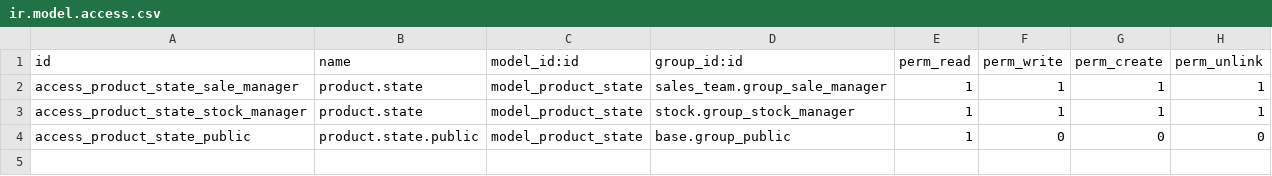
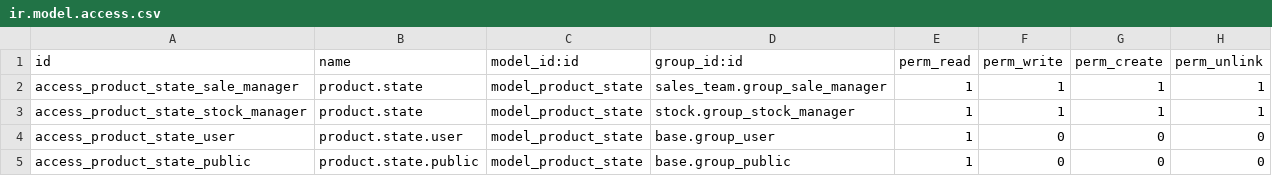
Before and after one commit to OCA/product-attribute, a CSV file: product_state/security/ir.model.access.csv, drawn as a sheet; the diff names each change by its address in the sheet, - before the commit and + after, or states it on an @@ line.

Commit message:
[FIX] product_state: add read access for internal users
Normal users with access to products get an access error on product.state
because the model only grants read access to sales managers, stock managers,
and public users. Internal users (base.group_user) need read access to view
products that reference a state.

Steps to reproduce:
1. Install product_state
2. Create a user with only base.group_user (no sale/stock manager)
3. Open a product form or report showing product_state_id

Result: AccessError on product.state

Fix: add read-only ACL for base.group_user.

```diff
--- a/product_state/security/ir.model.access.csv
+++ b/product_state/security/ir.model.access.csv
+row 4: access_product_state_user | product.state.user | model_product_state | base.group_user | 1 | 0 | 0 | 0
```
